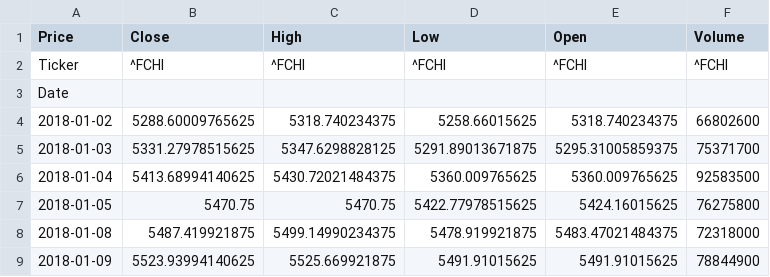
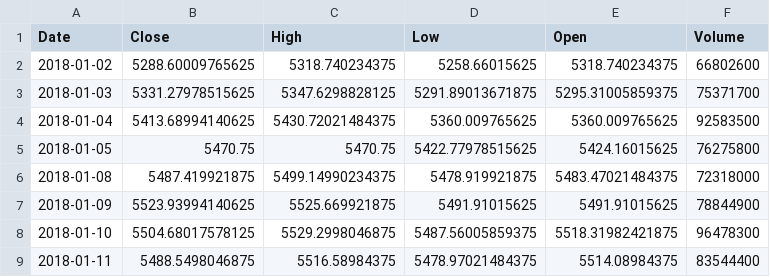
Before and after one commit to Omar-A18/stock_indices_eda, a CSV file: CSVs/CAC_40.csv (was enunciado/CAC_40.csv), drawn as a sheet; only a part is shown; the shorter side is filled out with more unchanged rows.

```diff
--- a/enunciado/CAC_40.csv
+++ b/CSVs/CAC_40.csv
@@ -1,4 +1,2 @@
-Price,Close,High,Low,Open,Volume
-Ticker,^FCHI,^FCHI,^FCHI,^FCHI,^FCHI
-Date,,,,,
+Date,Close,High,Low,Open,Volume
 2018-01-02,5288.60009765625,5318.740234375,5258.66015625,5318.740234375,66802600
```
Also changed, not shown: CSVs/DAX_40.csv, CSVs/Hang_Seng_Index.csv, 4 other files.
